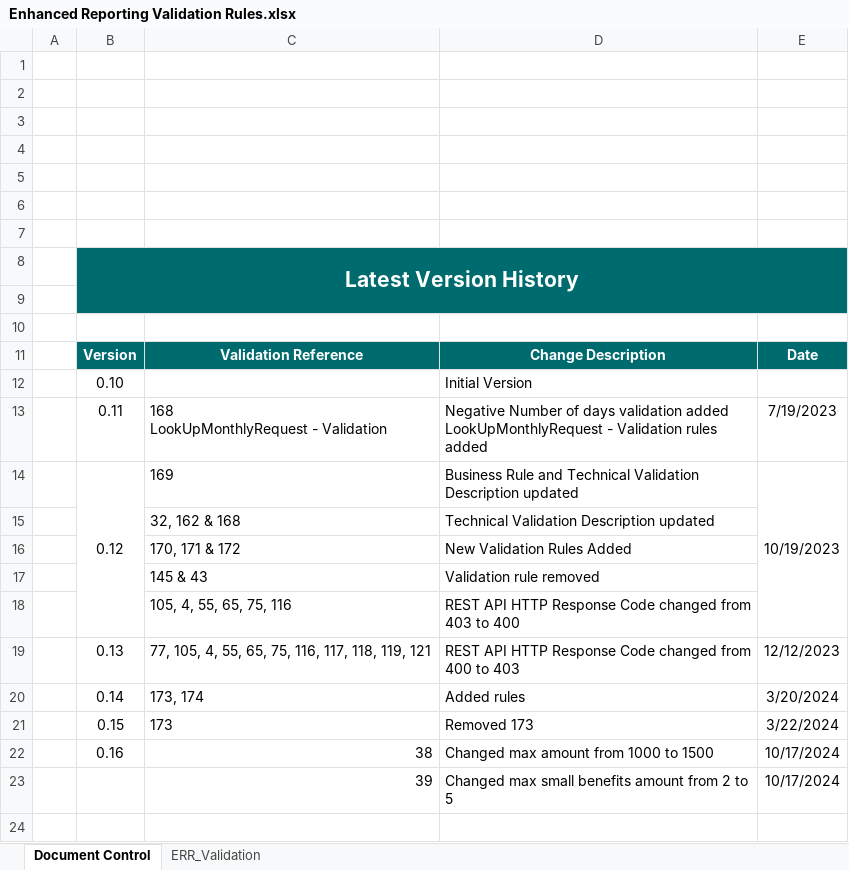
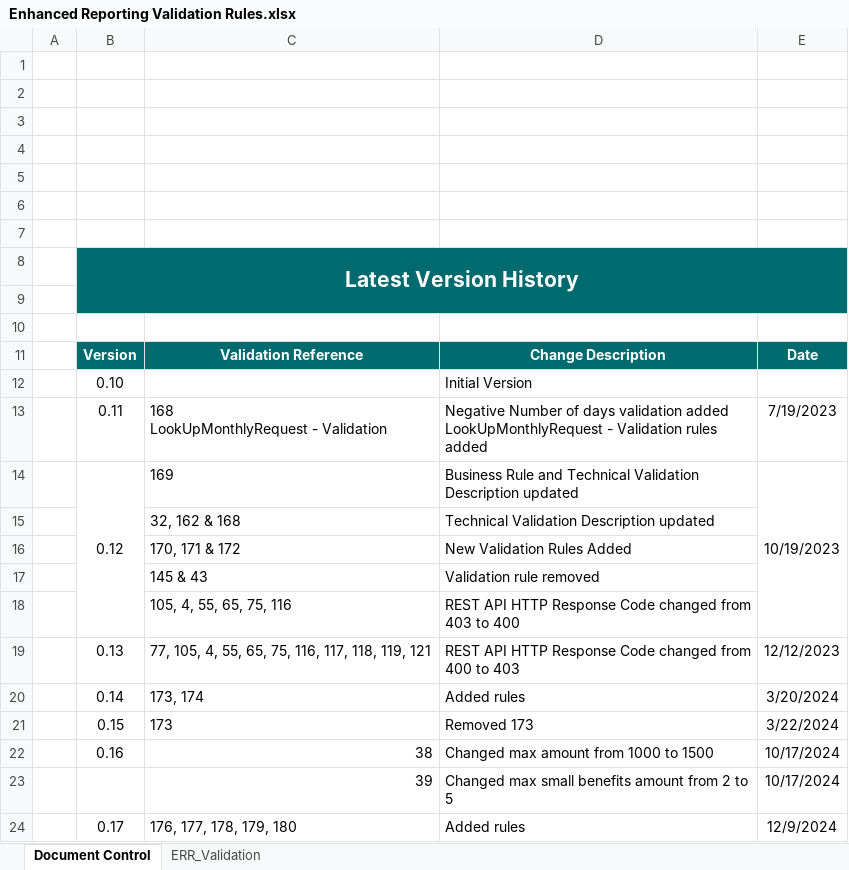
Before and after one commit to revtestaccount/paye-employers-documentation, an Excel workbook: PIT4/validation-rules/Enhanced Reporting Validation Rules.xlsx, sheet Document Control, drawn as a sheet; values as stored, in another font and other column widths than the file's, no borders; charts and pictures not drawn; the diff names each change by its address in the sheet, - before the commit and + after, or states it on an @@ line.

Commit message:
added to validation rules document

```diff
--- a/PIT4/validation-rules/Enhanced Reporting Validation Rules.xlsx (sheet Document Control)
+++ b/PIT4/validation-rules/Enhanced Reporting Validation Rules.xlsx (sheet Document Control)
+row 24:  | 0.17 | 176, 177, 178, 179, 180 | Added rules | 12/9/2024
```
Also changed, not shown: sheet ERR_Validation, PIT3/validation-rules/Employer_Submission_RPN_Validation_Rules.xlsx, PIT3/validation-rules/Enhanced Reporting Validation Rules.xlsx, 2 other files.
